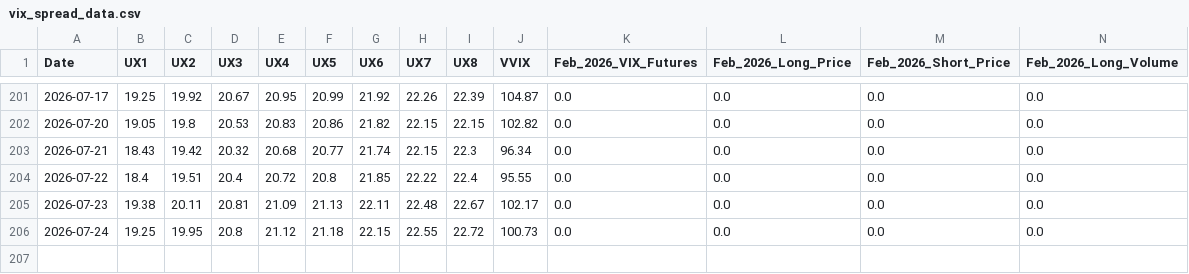
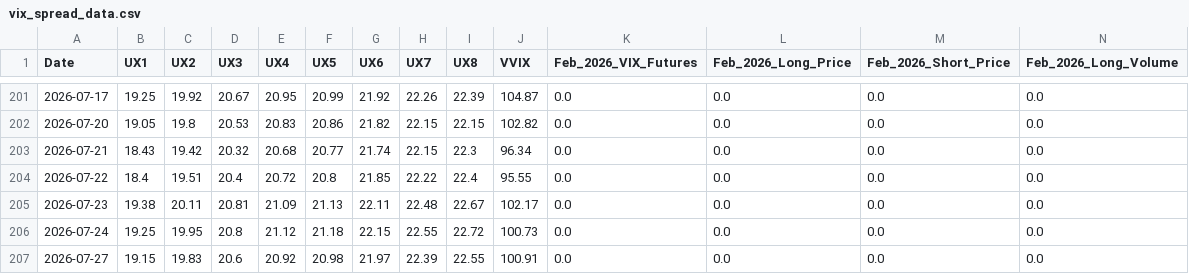
Before and after one commit to joeyedi1/vix-spread-terminal, a CSV file: data/vix_spread_data.csv, drawn as a sheet; only a part is shown, gaps mark what is left out; rows hold the shown columns only; the diff names each change by its address in the sheet, - before the commit and + after, or states it on an @@ line.

Commit message:
Auto-update VIX Data: 2026-07-28 05:15:26

```diff
--- a/data/vix_spread_data.csv
+++ b/data/vix_spread_data.csv
+row 207: 2026-07-27 | 19.15 | 19.83 | 20.6 | 20.92 | 20.98 | 21.97 | 22.39 | 22.55 | 100.91 | 0.0 | 0.0 | 0.0 | 0.0
```
